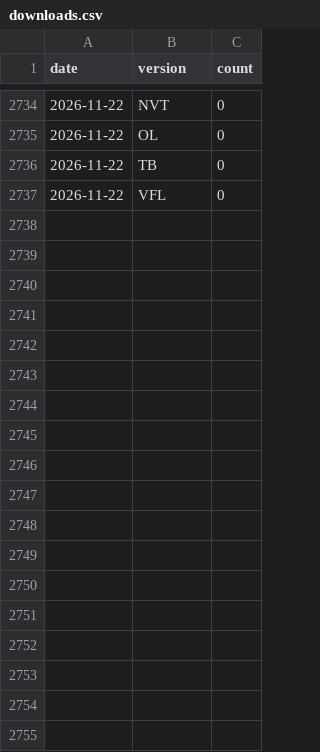
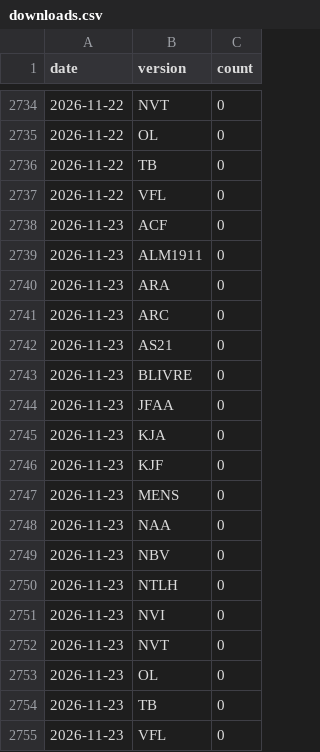
Before and after one commit to Meigston/biblias, a CSV file: data/stats/downloads.csv, drawn as a sheet; only a part is shown, gaps mark what is left out.

```diff
--- a/data/stats/downloads.csv
+++ b/data/stats/downloads.csv
@@ -2737 +2737,19 @@ date,version,count
 2026-11-22,VFL,0
+2026-11-23,ACF,0
+2026-11-23,ALM1911,0
+2026-11-23,ARA,0
+2026-11-23,ARC,0
+2026-11-23,AS21,0
+2026-11-23,BLIVRE,0
+2026-11-23,JFAA,0
+2026-11-23,KJA,0
+2026-11-23,KJF,0
+2026-11-23,MENS,0
+2026-11-23,NAA,0
+2026-11-23,NBV,0
+2026-11-23,NTLH,0
+2026-11-23,NVI,0
+2026-11-23,NVT,0
+2026-11-23,OL,0
+2026-11-23,TB,0
+2026-11-23,VFL,0
```
Also changed, not shown: 1 other file.
